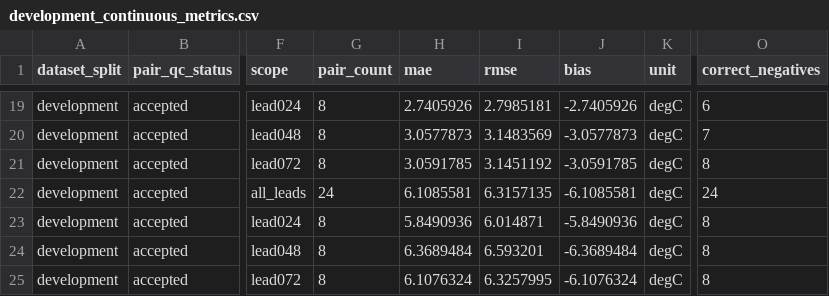
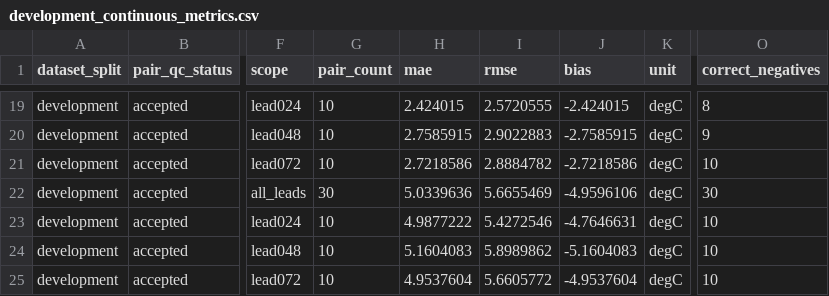
Before and after one commit to OziOzi00/saudi-extreme-weather-warning, a CSV file: handoff/weather_verification/development_continuous_metrics.csv, drawn as a sheet; only a part is shown, gaps mark what is left out; the diff covers the shown part only; the diff names each change by its address in the sheet, - before the commit and + after, or states it on an @@ line.

```diff
--- a/handoff/weather_verification/development_continuous_metrics.csv
+++ b/handoff/weather_verification/development_continuous_metrics.csv
-G19:G21 (pair_count): 8
+G19:G21 (pair_count): 10
-H19 (mae): 2.7405926
+H19 (mae): 2.424015
-I19 (rmse): 2.7985181
+I19 (rmse): 2.5720555
-J19 (bias): -2.7405926
+J19 (bias): -2.424015
-O19 (correct_negatives): 6
+O19 (correct_negatives): 8
-H20 (mae): 3.0577873
+H20 (mae): 2.7585915
-I20 (rmse): 3.1483569
+I20 (rmse): 2.9022883
-J20 (bias): -3.0577873
+J20 (bias): -2.7585915
-O20 (correct_negatives): 7
+O20 (correct_negatives): 9
-H21 (mae): 3.0591785
+H21 (mae): 2.7218586
-I21 (rmse): 3.1451192
+I21 (rmse): 2.8884782
-J21 (bias): -3.0591785
+J21 (bias): -2.7218586
-O21 (correct_negatives): 8
+O21 (correct_negatives): 10
-G22 (pair_count): 24
+G22 (pair_count): 30
-H22 (mae): 6.1085581
+H22 (mae): 5.0339636
-I22 (rmse): 6.3157135
+I22 (rmse): 5.6655469
-J22 (bias): -6.1085581
+J22 (bias): -4.9596106
-O22 (correct_negatives): 24
+O22 (correct_negatives): 30
-G23:G25 (pair_count): 8
+G23:G25 (pair_count): 10
-H23 (mae): 5.8490936
+H23 (mae): 4.9877222
-I23 (rmse): 6.014871
+I23 (rmse): 5.4272546
-J23 (bias): -5.8490936
+J23 (bias): -4.7646631
-O23:O25 (correct_negatives): 8
+O23:O25 (correct_negatives): 10
-H24 (mae): 6.3689484
+H24 (mae): 5.1604083
-I24 (rmse): 6.593201
+I24 (rmse): 5.8989862
-J24 (bias): -6.3689484
+J24 (bias): -5.1604083
-H25 (mae): 6.1076324
+H25 (mae): 4.9537604
-I25 (rmse): 6.3257995
+I25 (rmse): 5.6605772
-J25 (bias): -6.1076324
+J25 (bias): -4.9537604
```
Also changed, not shown: 90 edited cells elsewhere in this file, configs/case_catalog_candidates.csv, handoff/weather_verification/development_heatwave_sequences.csv, 39 other files.
